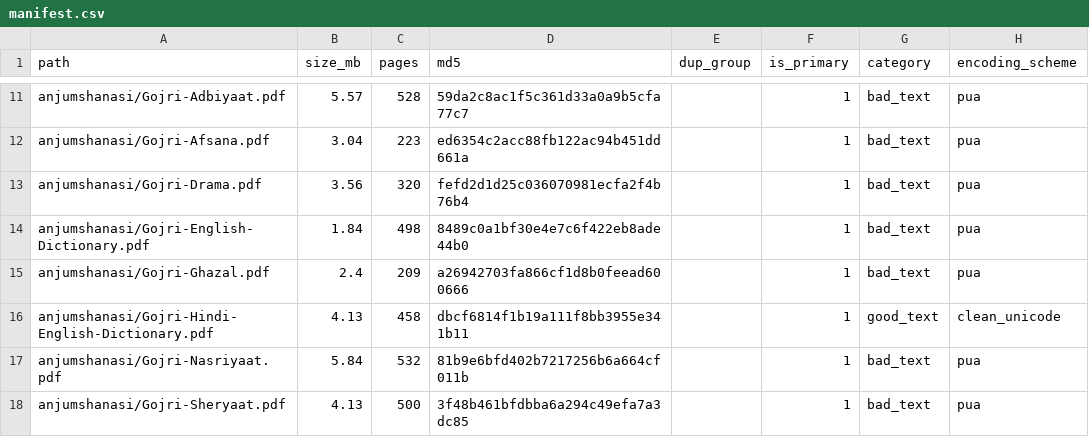
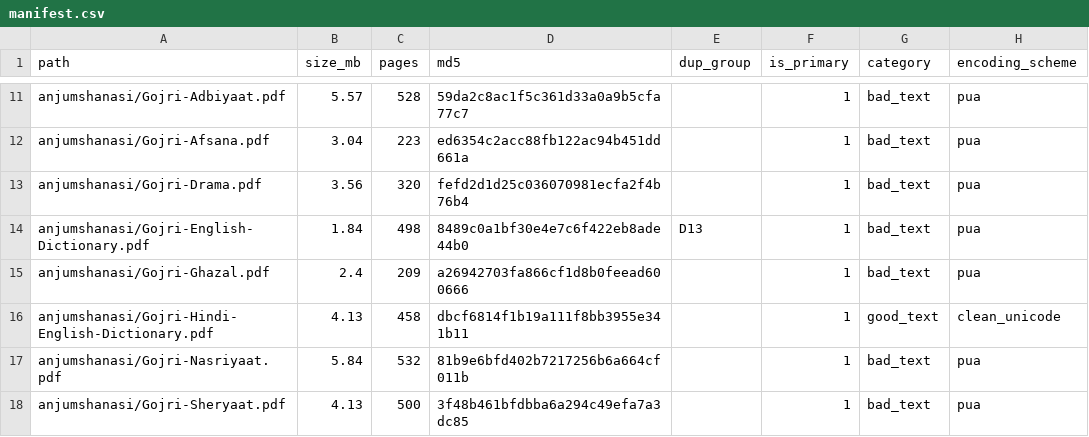
Before and after one commit to jaslam94/gojri-ai, a CSV file: data/manifest.csv, drawn as a sheet; only a part is shown, gaps mark what is left out; the diff covers the shown part only; the diff names each change by its address in the sheet, - before the commit and + after, or states it on an @@ line.

```diff
--- a/data/manifest.csv
+++ b/data/manifest.csv
-E14 (dup_group): (empty)
+E14 (dup_group): D13
```
Also changed, not shown: 44 edited cells elsewhere in this file, 7 other files.
